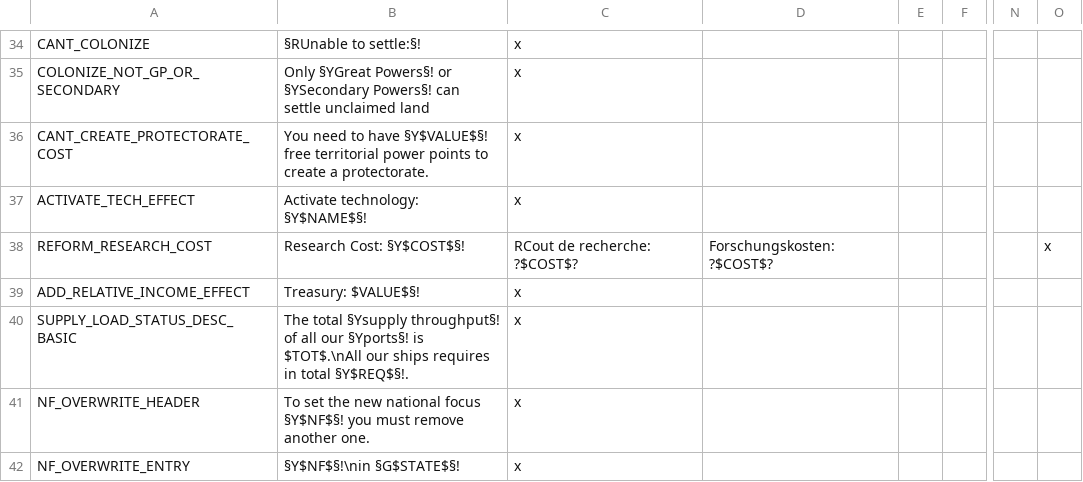
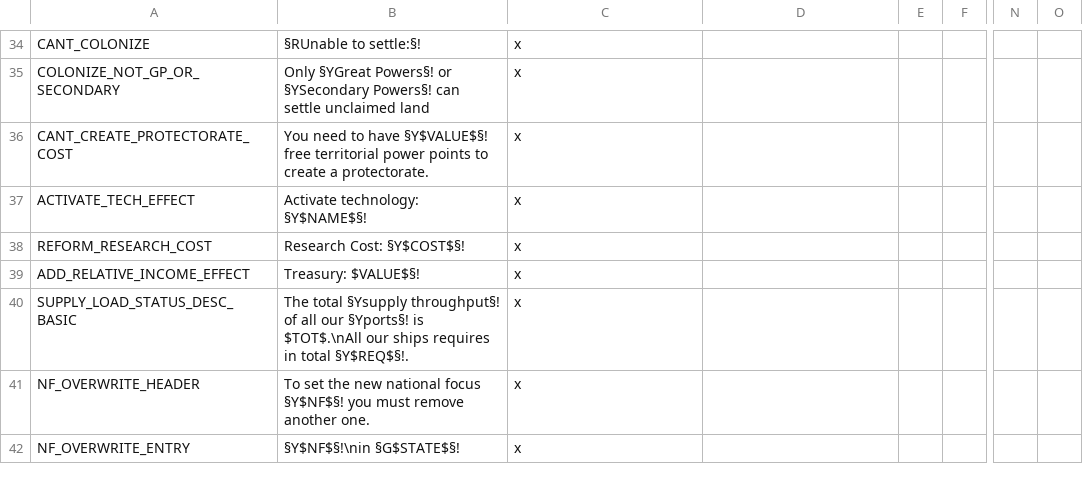
Before and after one commit to The-Third-Age/TTA-Victoria-2, a CSV file: localisation/common.csv, drawn as a sheet; only a part is shown, gaps mark what is left out; the diff names each change by its address in the sheet, - before the commit and + after, or states it on an @@ line.

```diff
--- a/localisation/common.csv
+++ b/localisation/common.csv
-C38: RCout de recherche: ?$COST$?
+C38: x
-D38: Forschungskosten: ?$COST$?
+D38: (empty)
-O38: x
+O38: (empty)
```
Also changed, not shown: localisation/cultures.csv, localisation/modifiers and flags.csv, 7 other files.
